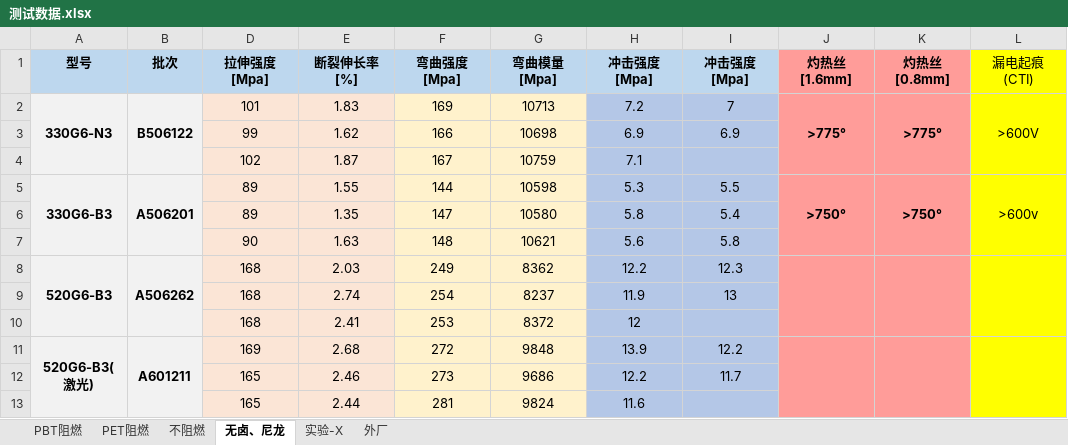
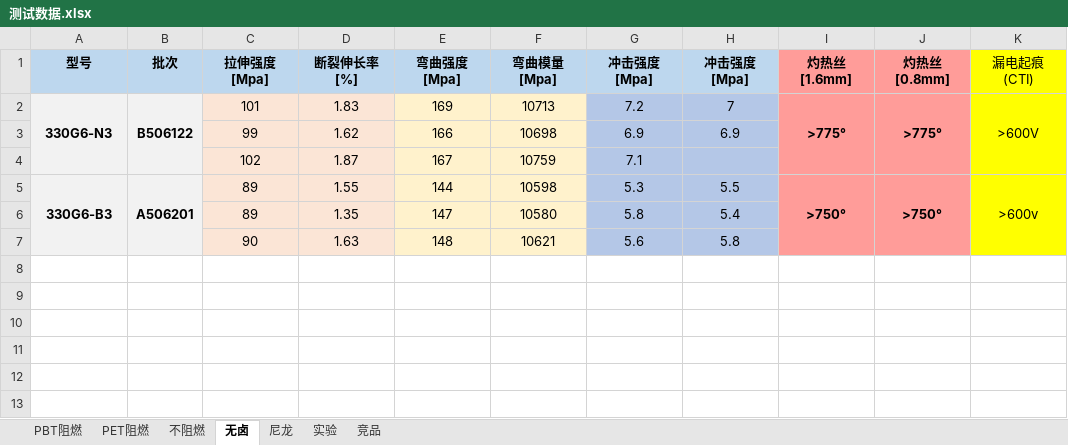
Before and after one commit to 13075061852/myText, an Excel workbook: 测试数据.xlsx, sheet 无卤, drawn as a sheet; values as stored, in another font and other column widths than the file's, no borders; the diff names each change by its address in the sheet, - before the commit and + after, or states it on an @@ line.

```diff
--- a/测试数据.xlsx (sheet 无卤)
+++ b/测试数据.xlsx (sheet 无卤)
-sheet tab: 无卤、尼龙
+sheet tab: 无卤
-sheet tab: 实验-X
+sheet tab: 实验
-sheet tab: 外厂
+sheet tab: 竞品
+sheet tab: 尼龙
-row 8: 520G6-B3 | A506262 | 168 | 2.03 | 249 | 8362 | 12.2 | 12.3
-row 9:  |  | 168 | 2.74 | 254 | 8237 | 11.9 | 13
-row 10:  |  | 168 | 2.41 | 253 | 8372 | 12
-row 11: 520G6-B3(激光) | A601211 | 169 | 2.68 | 272 | 9848 | 13.9 | 12.2
-row 12:  |  | 165 | 2.46 | 273 | 9686 | 12.2 | 11.7
-row 13:  |  | 165 | 2.44 | 281 | 9824 | 11.6
```
Also changed, not shown: hidden cells.
